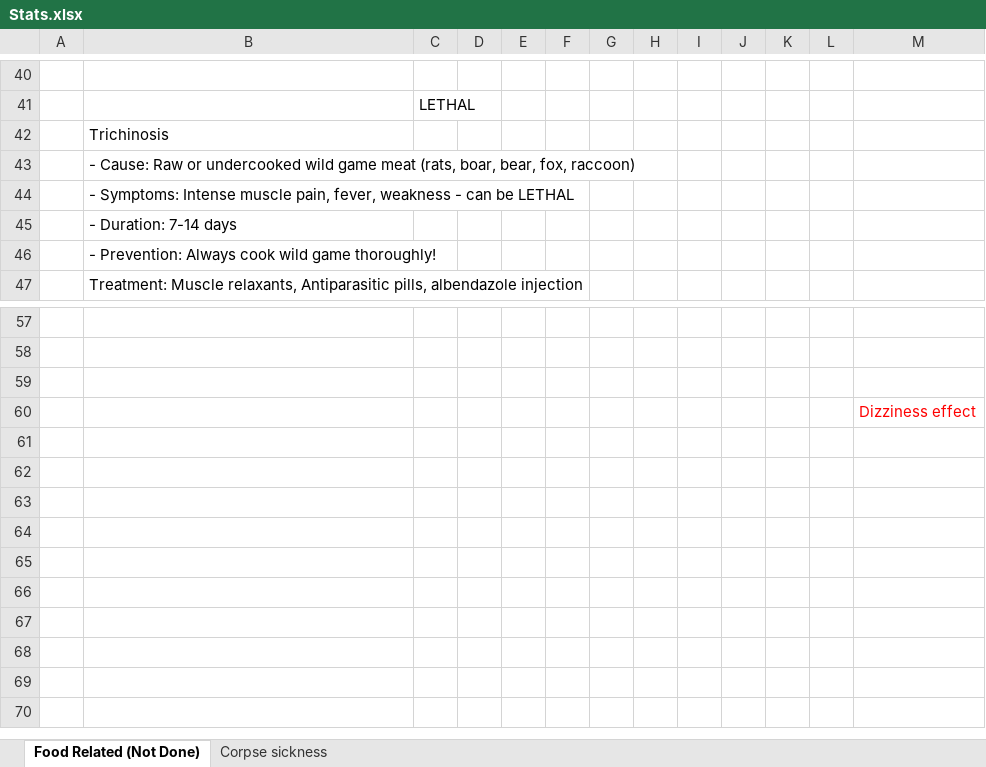
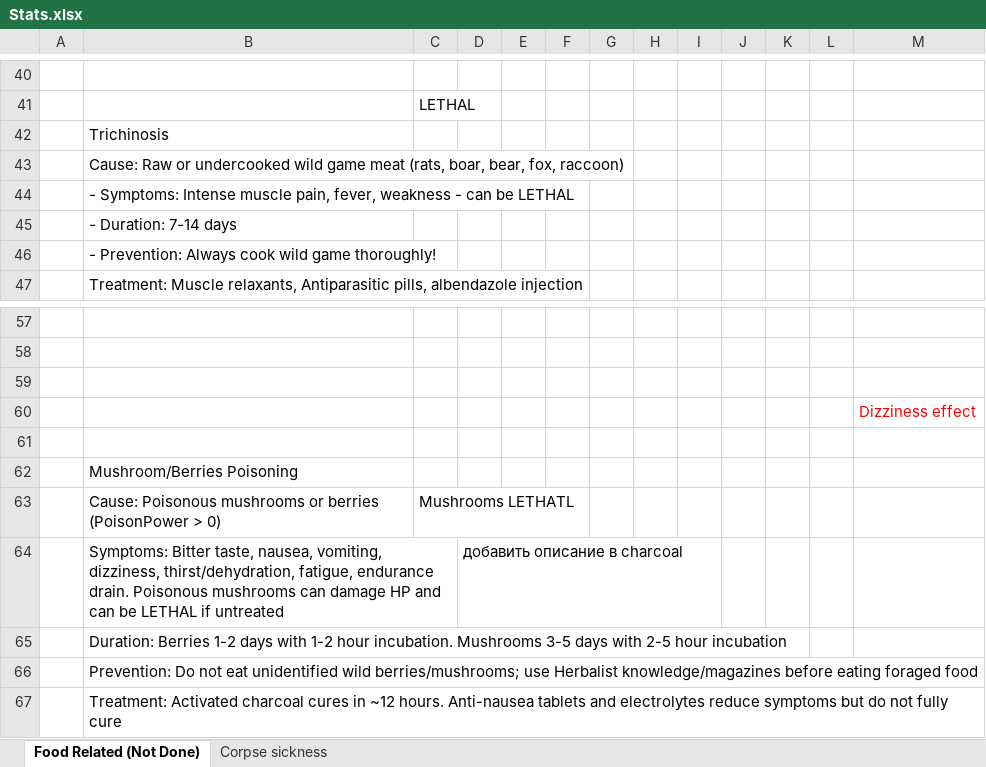
Before and after one commit to FrozenHeart247/Extensive-Health-Rework-B42, an Excel workbook: ExtensiveHealthReworkB42/Stats.xlsx, sheet Food Related (Not Done), drawn as a sheet; only a part is shown, gaps mark what is left out; values as stored, in another font and other column widths than the file's, no borders; charts and pictures not drawn; the diff names each change by its address in the sheet, - before the commit and + after, or states it on an @@ line.

Commit message:
ToxinPoisoningImplemented

```diff
--- a/ExtensiveHealthReworkB42/Stats.xlsx (sheet Food Related (Not Done))
+++ b/ExtensiveHealthReworkB42/Stats.xlsx (sheet Food Related (Not Done))
-B43: - Cause: Raw…
+B43: Cause: Raw…
+row 61: (empty)
+row 62:  | Mushroom/Berries Poisoning
+row 63:  | Cause: Poisonous mushrooms or berries (PoisonPower > 0) | Mushrooms LETHATL
+row 64:  | Symptoms: Bitter taste, nausea, vomiting, dizziness, thirst/dehydration, fatigue, endurance drain. Poisonous mushrooms can damage HP and can be LETHAL if untreated |  | добавить описание в charcoal
+row 65:  | Duration: Berries 1-2 days with 1-2 hour incubation. Mushrooms 3-5 days with 2-5 hour incubation
+row 66:  | Prevention: Do not eat unidentified wild berries/mushrooms; use Herbalist knowledge/magazines before eating foraged food
+row 67:  | Treatment: Activated charcoal cures in ~12 hours. Anti-nausea tablets and electrolytes reduce symptoms but do not fully cure
```
Also changed, not shown: sheet Corpse sickness, 21 other files.
